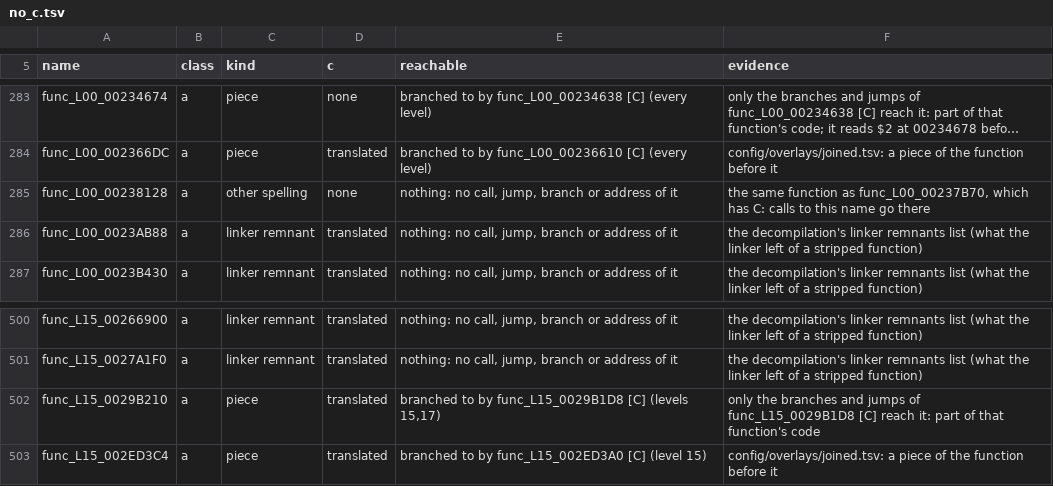
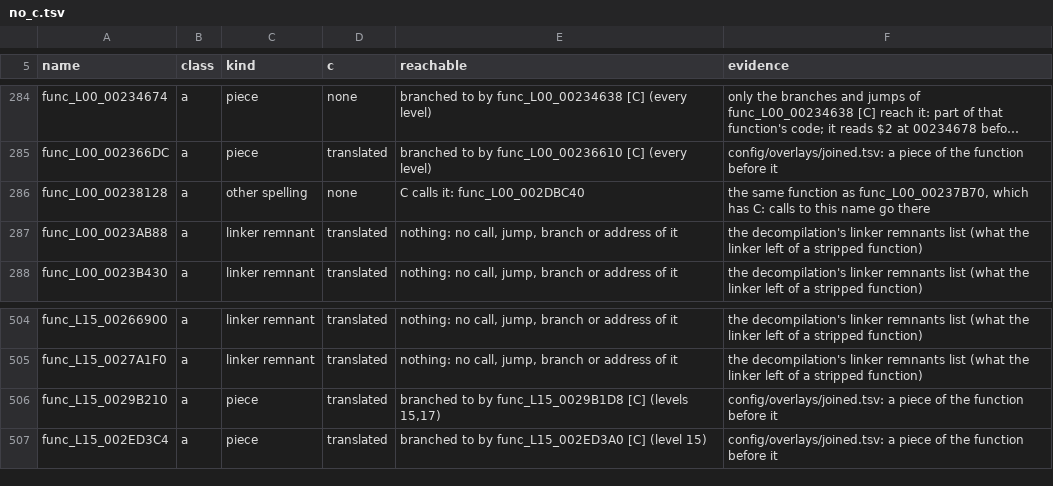
Before and after one commit to BIGGZ22/OpenRAC-NX, a TSV file: port/game/rac1-pal/no_c.tsv, drawn as a sheet; only a part is shown, gaps mark what is left out; long unchanged cells end in …; addresses are those after the commit; the diff covers the shown part only; the diff names each change by its address in the sheet, - before the commit and + after, or states it on an @@ line.

```diff
--- a/port/game/rac1-pal/no_c.tsv
+++ b/port/game/rac1-pal/no_c.tsv
-E286 (reachable): nothing: no call, jump, branch or address of it
+E286 (reachable): C calls it: func_L00_002DBC40
-F506 (evidence): only the branches and jumps of func_L15_0029B1D8 [C] reach it: part of that function's code
+F506 (evidence): config/overlays/joined.tsv: a piece of the function before it
```
Also changed, not shown: 4 added rows and 6 edited cells elsewhere in this file.
